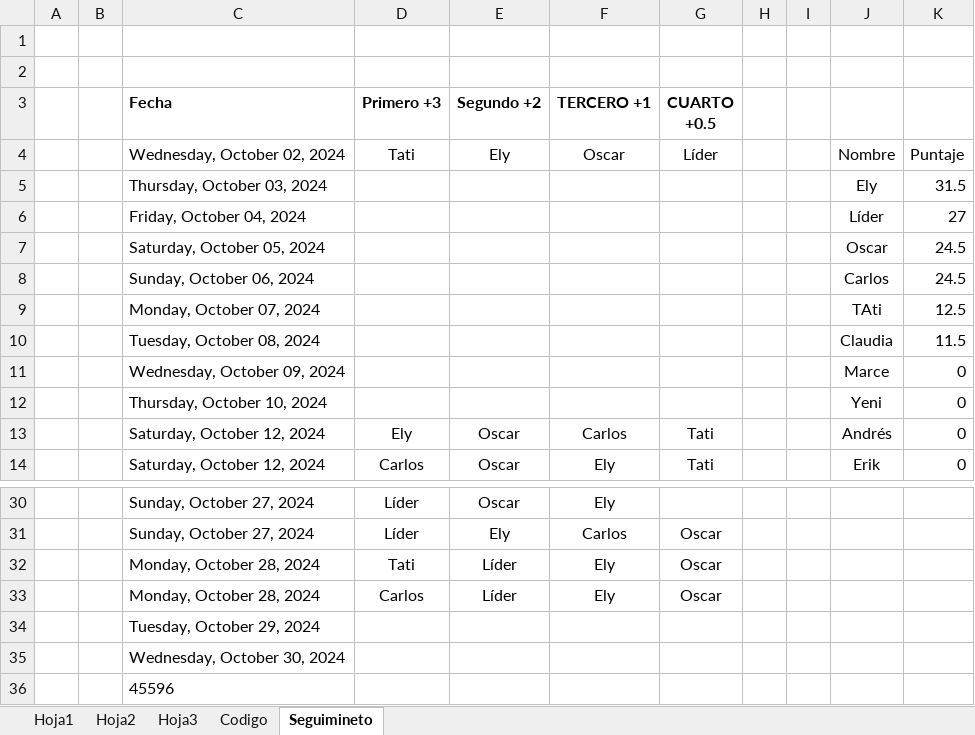
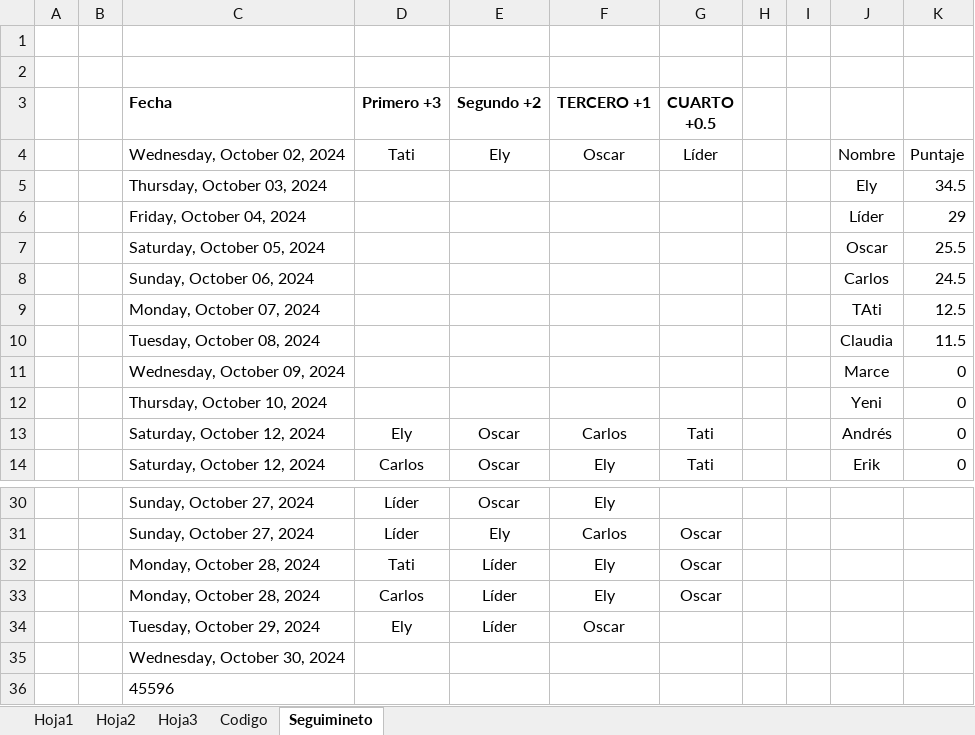
Before and after one commit to diacono81/WebLUdo, an Excel workbook: Datos.xlsm, sheet Seguimineto, drawn as a sheet; only a part is shown, gaps mark what is left out; values as stored, in another font and other column widths than the file's, no borders; table styles not drawn; removed rows and columns are numbered as before the commit, all else as after; the diff names each change by its address in the sheet, - before the commit and + after, or states it on an @@ line.

```diff
--- a/Datos.xlsm (sheet Seguimineto)
+++ b/Datos.xlsm (sheet Seguimineto)
-K5: 31.5
+K5: 34.5
-K6: 27
+K6: 29
-K7: 24.5
+K7: 25.5
-row 34:  |  | Tuesday, October 29, 2024
+row 34:  |  | Tuesday, October 29, 2024 | Ely | Líder | Oscar
```
Also changed, not shown: sheet Hoja1, sheet Codigo, 2 other files.
